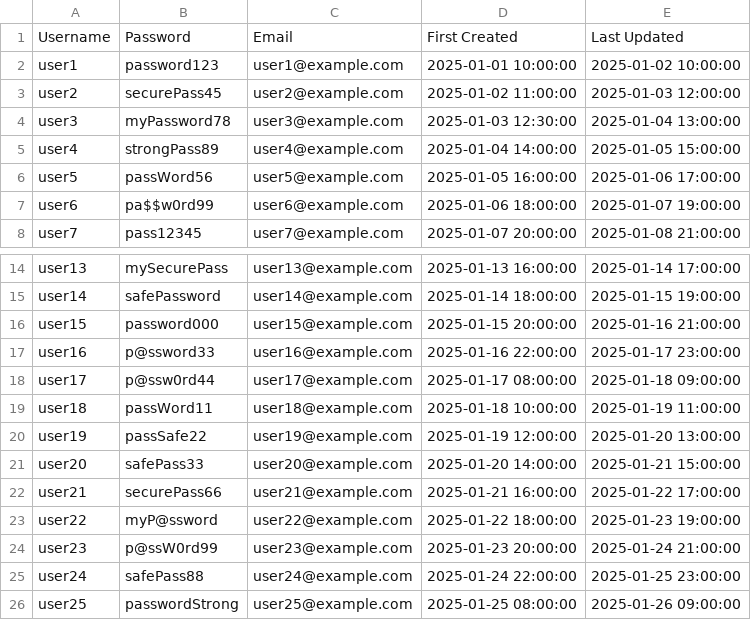
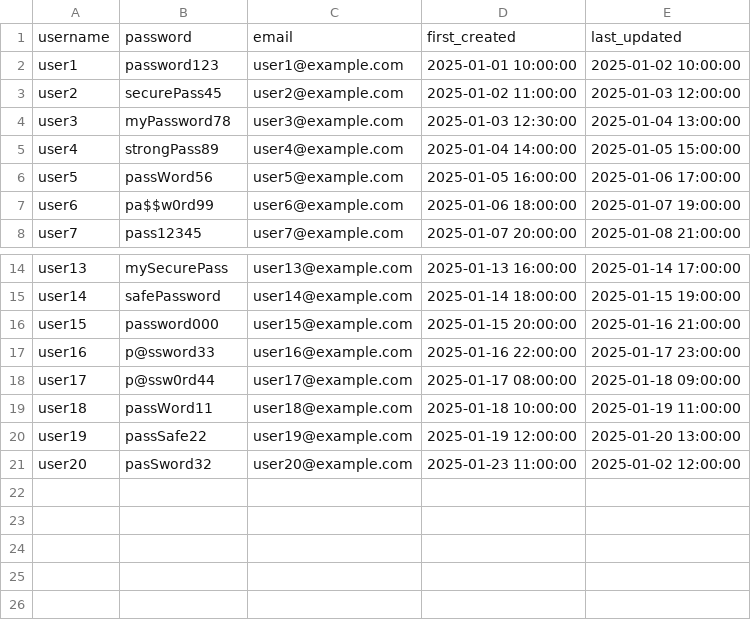
Before and after one commit to BenWodka/TPUproject, a CSV file: db_test_data/users.csv, drawn as a sheet; only a part is shown, gaps mark what is left out.

Commit message:
Updated test data CSVs, requirements.txt, and README

```diff
--- a/db_test_data/users.csv
+++ b/db_test_data/users.csv
@@ -1,2 +1,2 @@
-Username, Password, Email, First Created, Last Updated
+username,password,email,first_created,last_updated
 user1,password123,user1@example.com,2025-01-01 10:00:00,2025-01-02 10:00:00
@@ -20,7 +20,2 @@ user18,passWord11,user18@example.com,2025-01-18 10:00:00,2025-01-19 11:00:00
 user19,passSafe22,user19@example.com,2025-01-19 12:00:00,2025-01-20 13:00:00
-user20,safePass33,user20@example.com,2025-01-20 14:00:00,2025-01-21 15:00:00
-user21,securePass66,user21@example.com,2025-01-21 16:00:00,2025-01-22 17:00:00
-user22,myP@ssword,user22@example.com,2025-01-22 18:00:00,2025-01-23 19:00:00
-user23,p@ssW0rd99,user23@example.com,2025-01-23 20:00:00,2025-01-24 21:00:00
-user24,safePass88,user24@example.com,2025-01-24 22:00:00,2025-01-25 23:00:00
-user25,passwordStrong,user25@example.com,2025-01-25 08:00:00,2025-01-26 09:00:00
+user20,pasSword32,user20@example.com,2025-01-23 11:00:00,2025-01-02 12:00:00
```
Also changed, not shown: 2 other files.
